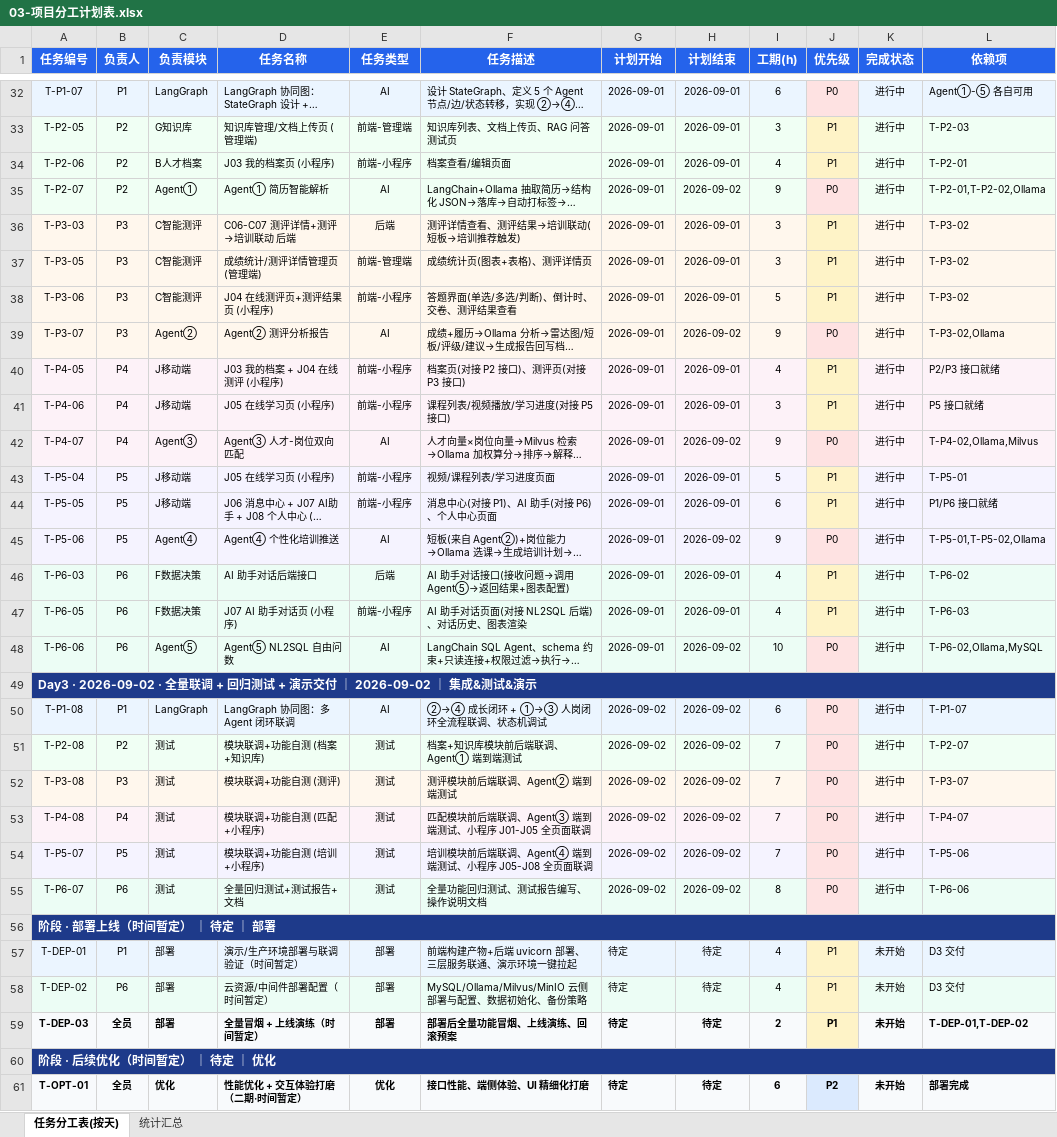
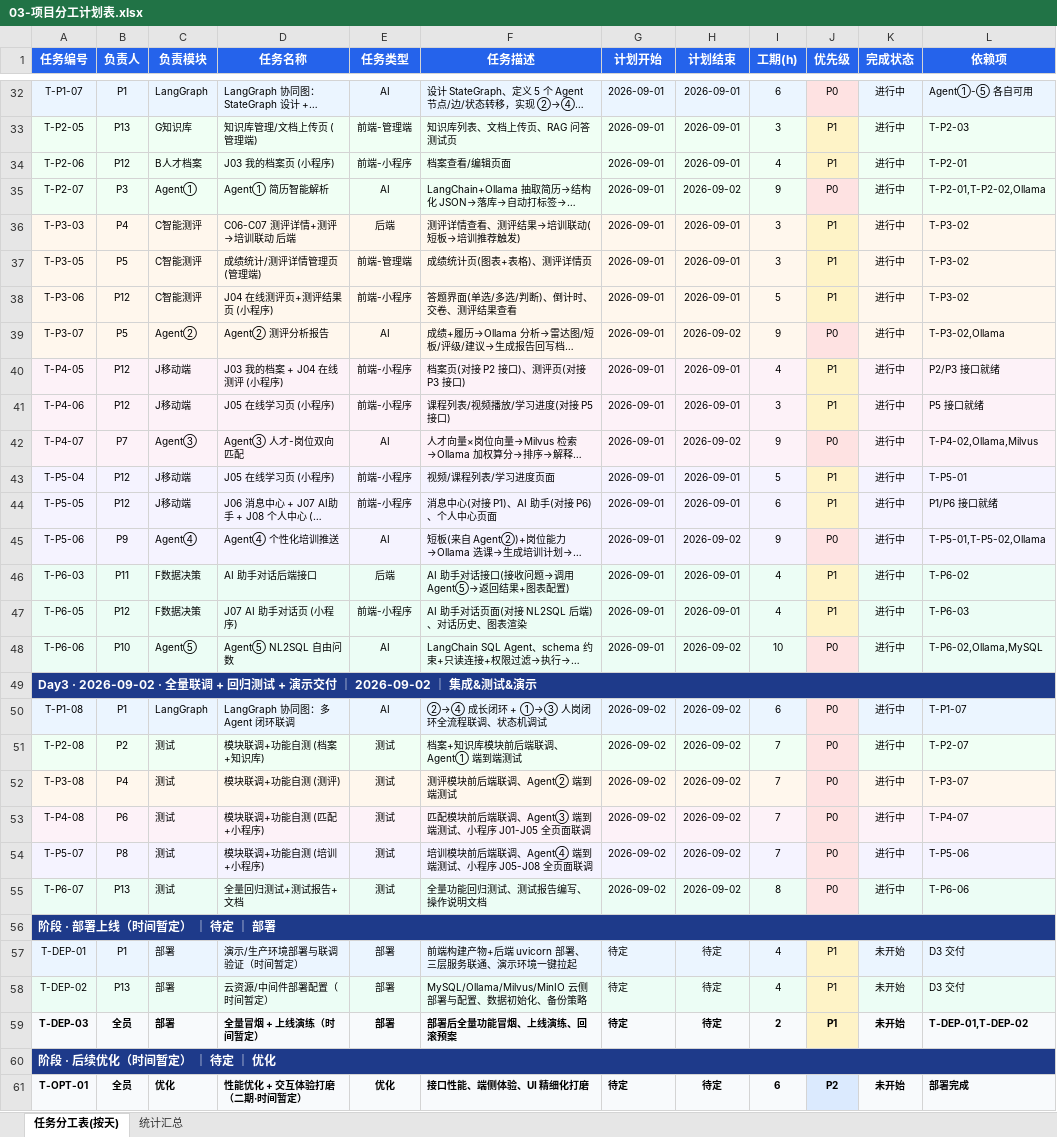
Before and after one commit to 2691240500guo-crypto/AI--, an Excel workbook: docs/03-项目分工计划表.xlsx, sheet 任务分工表(按天), drawn as a sheet; only a part is shown, gaps mark what is left out; long unchanged cells end in …; values as stored, in another font and other column widths than the file's, no borders; charts and pictures not drawn; the diff covers the shown part only; the diff names each change by its address in the sheet, - before the commit and + after, or states it on an @@ line.

Commit message:
docs: 项目分工表重新分工 6人→13人(P1-P13)
- 任务分工表: 51个任务重新分配负责人, 按模块域专职化
- 统计汇总: 负责人统计 + 工作量均衡校验重算(13人)
- P1项目管理/LangGraph, P2-P11按业务域前后端拆分, P12小程序全量, P13消息+审计+知识库+QA

```diff
--- a/docs/03-项目分工计划表.xlsx (sheet 任务分工表(按天))
+++ b/docs/03-项目分工计划表.xlsx (sheet 任务分工表(按天))
-B33 (负责人): P2
+B33 (负责人): P13
-B34 (负责人): P2
+B34 (负责人): P12
-B35 (负责人): P2
+B35 (负责人): P3
-B36 (负责人): P3
+B36 (负责人): P4
-B37 (负责人): P3
+B37 (负责人): P5
-B38 (负责人): P3
+B38 (负责人): P12
-B39 (负责人): P3
+B39 (负责人): P5
-B40:B41 (负责人): P4
+B40:B41 (负责人): P12
-B42 (负责人): P4
+B42 (负责人): P7
-B43:B44 (负责人): P5
+B43:B44 (负责人): P12
-B45 (负责人): P5
+B45 (负责人): P9
-B46 (负责人): P6
+B46 (负责人): P11
-B47 (负责人): P6
+B47 (负责人): P12
-B48 (负责人): P6
+B48 (负责人): P10
-B52 (负责人): P3
+B52 (负责人): P4
-B53 (负责人): P4
+B53 (负责人): P6
-B54 (负责人): P5
+B54 (负责人): P8
-B55 (负责人): P6
+B55 (负责人): P13
-B58 (负责人): P6
+B58 (负责人): P13
```
Also changed, not shown: 23 edited cells elsewhere in this sheet, sheet 统计汇总, charts or pictures.
